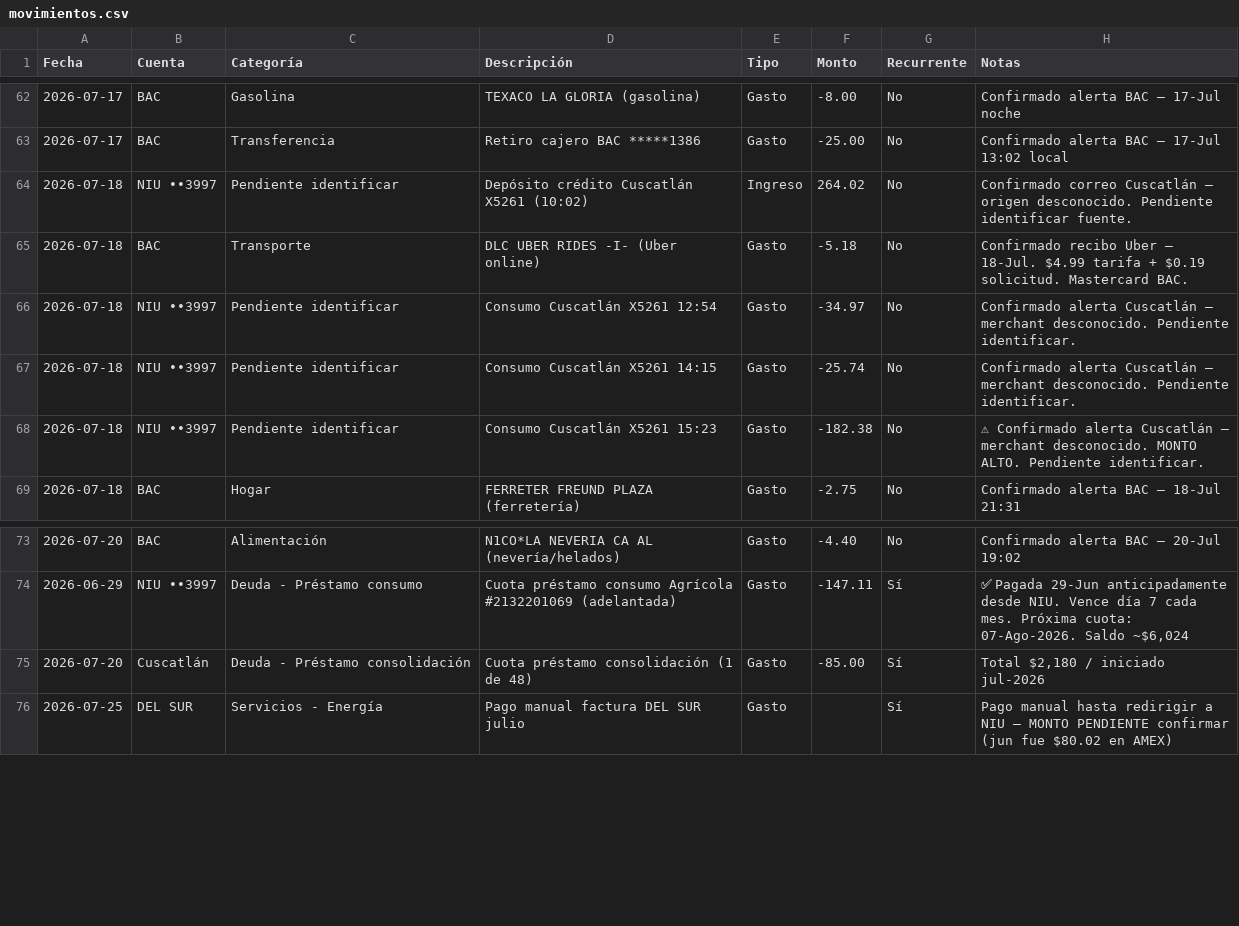
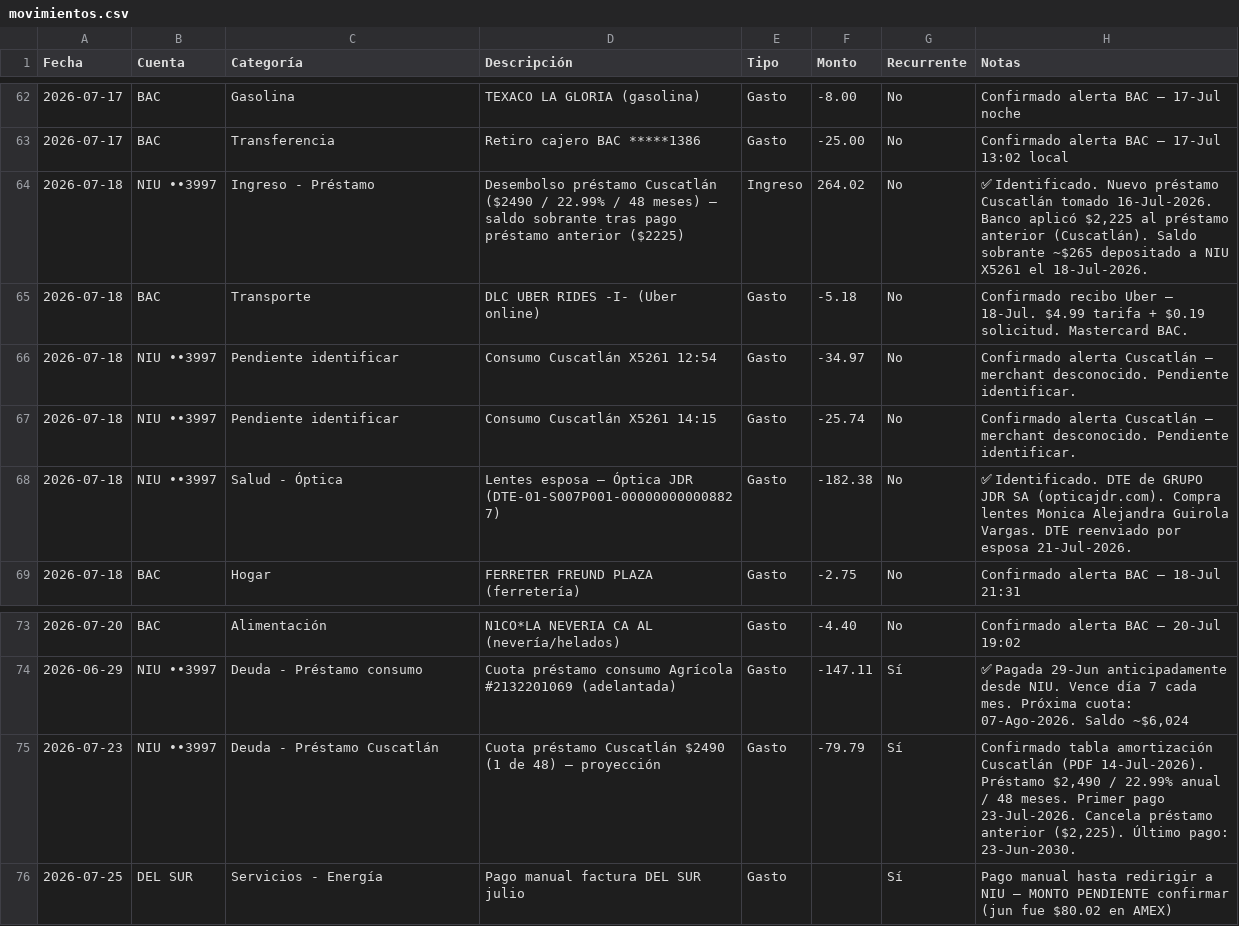
Before and after one commit to Fjohn298/gmail-mcp, a CSV file: finanzas/movimientos.csv, drawn as a sheet; only a part is shown, gaps mark what is left out; removed rows and columns are numbered as before the commit, all else as after; the diff names each change by its address in the sheet, - before the commit and + after, or states it on an @@ line.

```diff
--- a/finanzas/movimientos.csv
+++ b/finanzas/movimientos.csv
-C64 (Categoría): Pendiente identificar
+C64 (Categoría): Ingreso - Préstamo
-D64 (Descripción): Depósito crédito Cuscatlán X5261 (10:02)
+D64 (Descripción): Desembolso préstamo Cuscatlán ($2490 / 22.99% / 48 meses) — saldo sobrante tras pago préstamo anterior ($2225)
-H64 (Notas): Confirmado correo Cuscatlán — origen desconocido. Pendiente identificar fuente.
+H64 (Notas): ✅ Identificado. Nuevo préstamo Cuscatlán tomado 16-Jul-2026. Banco aplicó $2,225 al préstamo anterior (Cuscatlán). Saldo sobrante ~$265 depositado a NIU X5261 el 18-Jul-2026.
-C68 (Categoría): Pendiente identificar
+C68 (Categoría): Salud - Óptica
-D68 (Descripción): Consumo Cuscatlán X5261 15:23
+D68 (Descripción): Lentes esposa — Óptica JDR (DTE-01-S007P001-000000000008827)
-H68 (Notas): ⚠ Confirmado alerta Cuscatlán — merchant desconocido. MONTO ALTO. Pendiente identificar.
+H68 (Notas): ✅ Identificado. DTE de GRUPO JDR SA (opticajdr.com). Compra lentes Monica Alejandra Guirola Vargas. DTE reenviado por esposa 21-Jul-2026.
-row 75: 2026-07-20 | Cuscatlán | Deuda - Préstamo consolidación | Cuota préstamo consolidación (1 de 48) | Gasto | -85.00 | Sí | Total $2,180 / iniciado jul-2026
+row 75: 2026-07-23 | NIU ••3997 | Deuda - Préstamo Cuscatlán | Cuota préstamo Cuscatlán $2490 (1 de 48) — proyección | Gasto | -79.79 | Sí | Confirmado tabla amortización Cuscatlán (PDF 14-Jul-2026). Préstamo $2,490 / 22.99% anual / 48 meses. Primer pago 23-Jul-2026. Cancela préstamo anterior ($2,225). Último pago: 23-Jun-2030.
```
Also changed, not shown: 2 other files.
